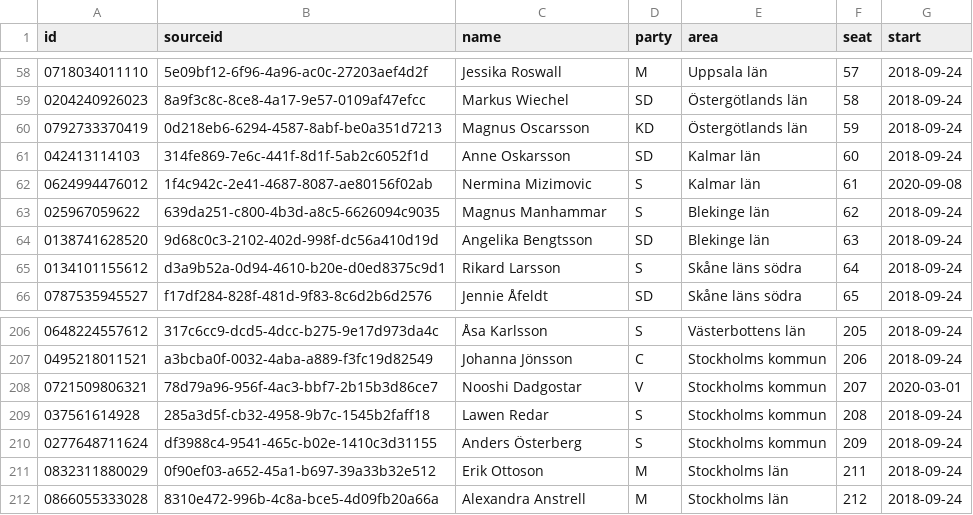
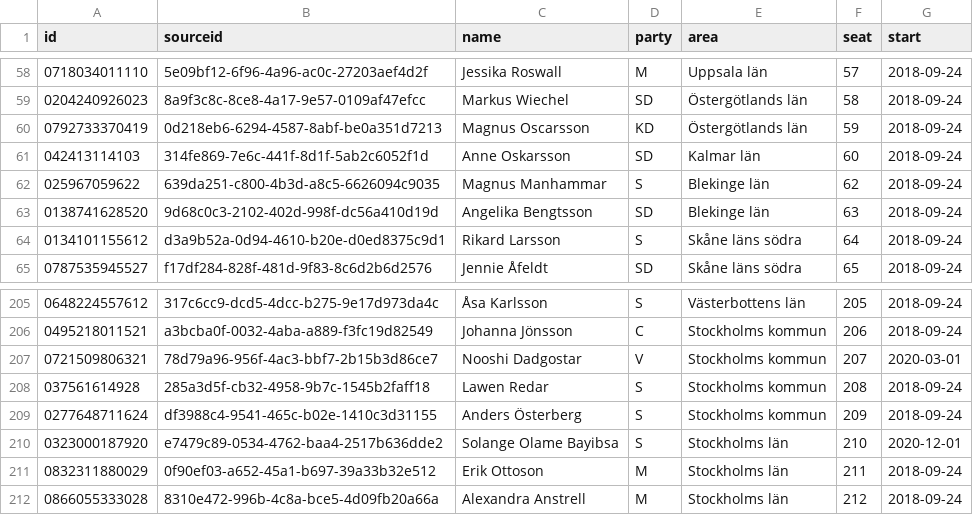
Before and after one commit to every-politician-scrapers/sweden-riksdag-api-current, a CSV file: members.csv, drawn as a sheet; only a part is shown, gaps mark what is left out; removed rows and columns are numbered as before the commit, all else as after; the diff names each change by its address in the sheet, - before the commit and + after, or states it on an @@ line.

```diff
--- a/members.csv
+++ b/members.csv
-row 62: 0624994476012 | 1f4c942c-2e41-4687-8087-ae80156f02ab | Nermina Mizimovic | S | Kalmar län | 61 | 2020-09-08
+row 210: 0323000187920 | e7479c89-0534-4762-baa4-2517b636dde2 | Solange Olame Bayibsa | S | Stockholms län | 210 | 2020-12-01
```
